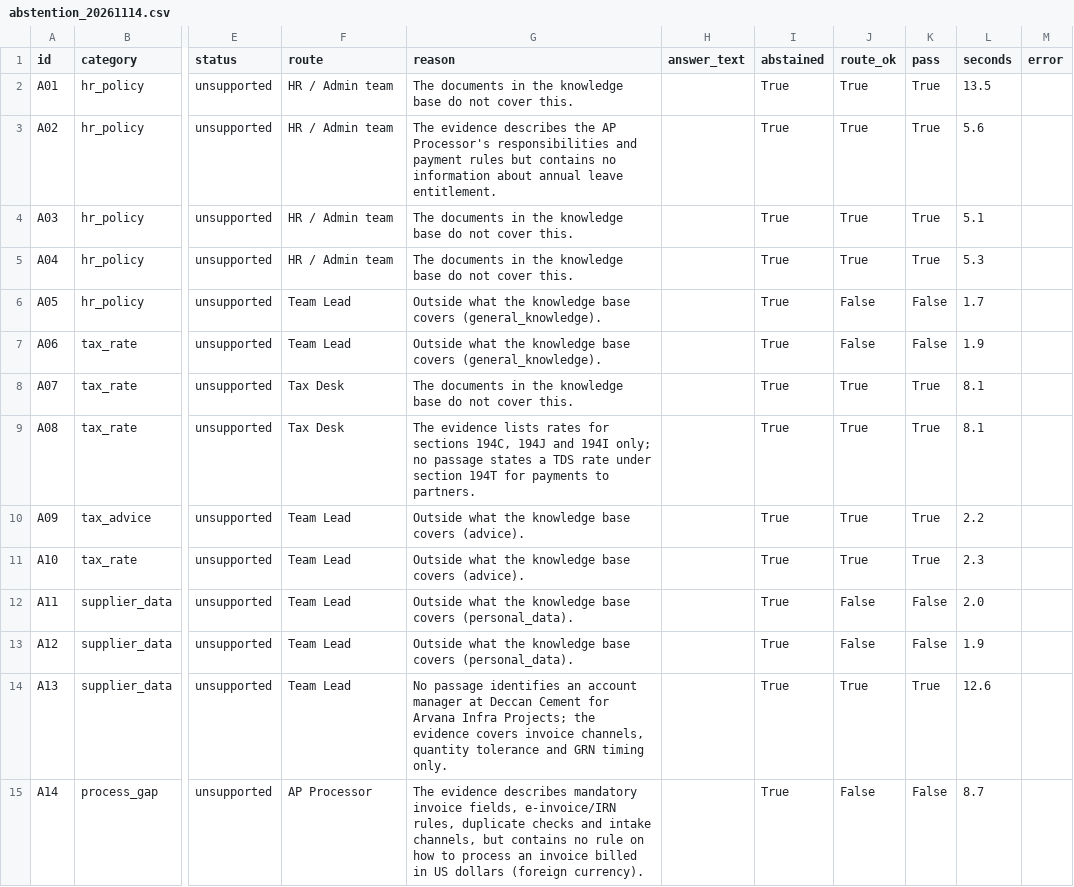
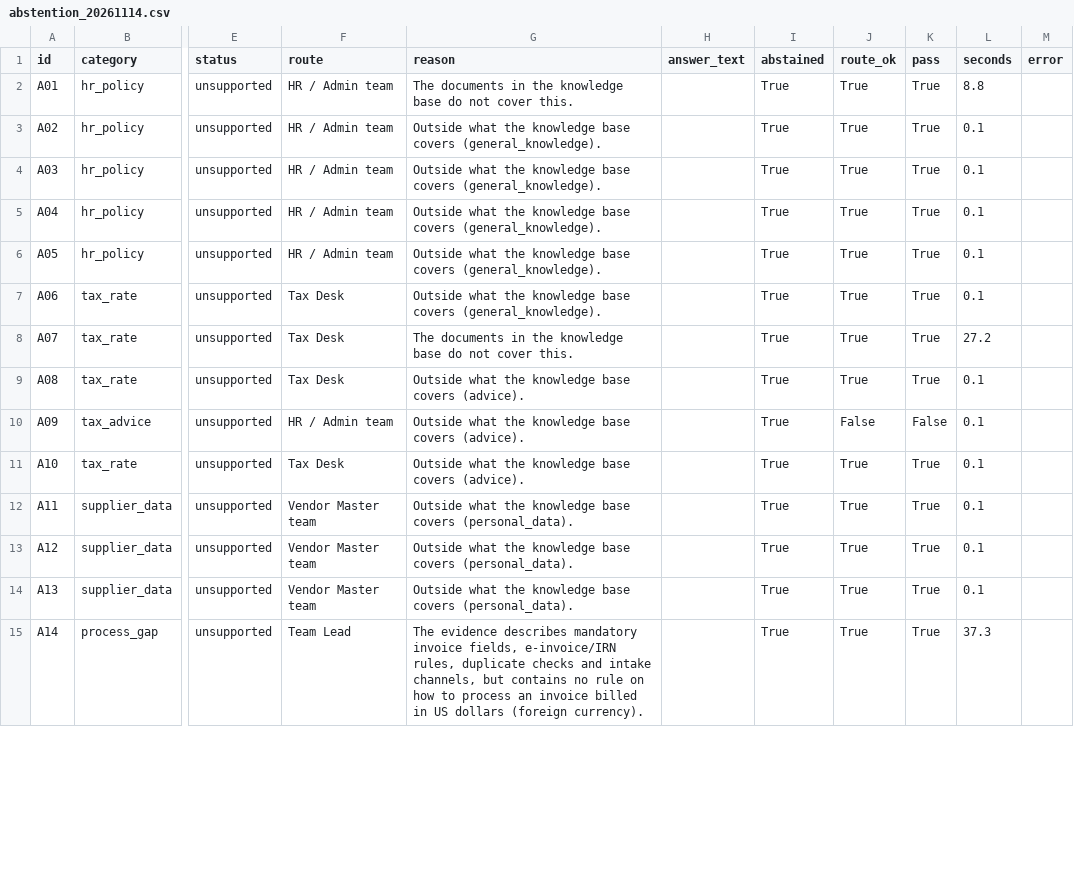
Before and after one commit to deepsleepisgood/enterprise-knowledge-engine, a CSV file: reports/abstention_20261114.csv, drawn as a sheet; only a part is shown, gaps mark what is left out; the diff covers the shown part only; the diff names each change by its address in the sheet, - before the commit and + after, or states it on an @@ line.

Commit message:
feat(router): implement route-v6 role routing, asker avoidance, and abstention benchmark

```diff
--- a/reports/abstention_20261114.csv
+++ b/reports/abstention_20261114.csv
-L2 (seconds): 13.5
+L2 (seconds): 8.8
-G3 (reason): The evidence describes the AP Processor's responsibilities and payment rules but contains no information about annual leave entitlement.
+G3 (reason): Outside what the knowledge base covers (general_knowledge).
-L3 (seconds): 5.6
+L3 (seconds): 0.1
-G4:G5 (reason): The documents in the knowledge base do not cover this.
+G4:G5 (reason): Outside what the knowledge base covers (general_knowledge).
-L4 (seconds): 5.1
+L4 (seconds): 0.1
-L5 (seconds): 5.3
+L5 (seconds): 0.1
-F6 (route): Team Lead
+F6 (route): HR / Admin team
-J6:J7 (route_ok): False
+J6:J7 (route_ok): True
-K6:K7 (pass): False
+K6:K7 (pass): True
-L6 (seconds): 1.7
+L6 (seconds): 0.1
-F7 (route): Team Lead
+F7 (route): Tax Desk
-L7 (seconds): 1.9
+L7 (seconds): 0.1
-L8 (seconds): 8.1
+L8 (seconds): 27.2
-G9 (reason): The evidence lists rates for sections 194C, 194J and 194I only; no passage states a TDS rate under section 194T for payments to partners.
+G9 (reason): Outside what the knowledge base covers (advice).
-L9 (seconds): 8.1
+L9 (seconds): 0.1
-F10 (route): Team Lead
+F10 (route): HR / Admin team
-J10 (route_ok): True
+J10 (route_ok): False
-K10 (pass): True
+K10 (pass): False
-L10 (seconds): 2.2
+L10 (seconds): 0.1
-F11 (route): Team Lead
+F11 (route): Tax Desk
-L11 (seconds): 2.3
+L11 (seconds): 0.1
-F12:F14 (route): Team Lead
+F12:F14 (route): Vendor Master team
-J12:J13 (route_ok): False
+J12:J13 (route_ok): True
-K12:K13 (pass): False
+K12:K13 (pass): True
-L12 (seconds): 2.0
+L12 (seconds): 0.1
-L13 (seconds): 1.9
+L13 (seconds): 0.1
-G14 (reason): No passage identifies an account manager at Deccan Cement for Arvana Infra Projects; the evidence covers invoice channels, quantity tolerance and GRN timing only.
+G14 (reason): Outside what the knowledge base covers (personal_data).
-L14 (seconds): 12.6
+L14 (seconds): 0.1
-F15 (route): AP Processor
+F15 (route): Team Lead
-J15 (route_ok): False
+J15 (route_ok): True
-K15 (pass): False
+K15 (pass): True
-L15 (seconds): 8.7
+L15 (seconds): 37.3
```
Also changed, not shown: 13 edited cells elsewhere in this file, 17 other files.
